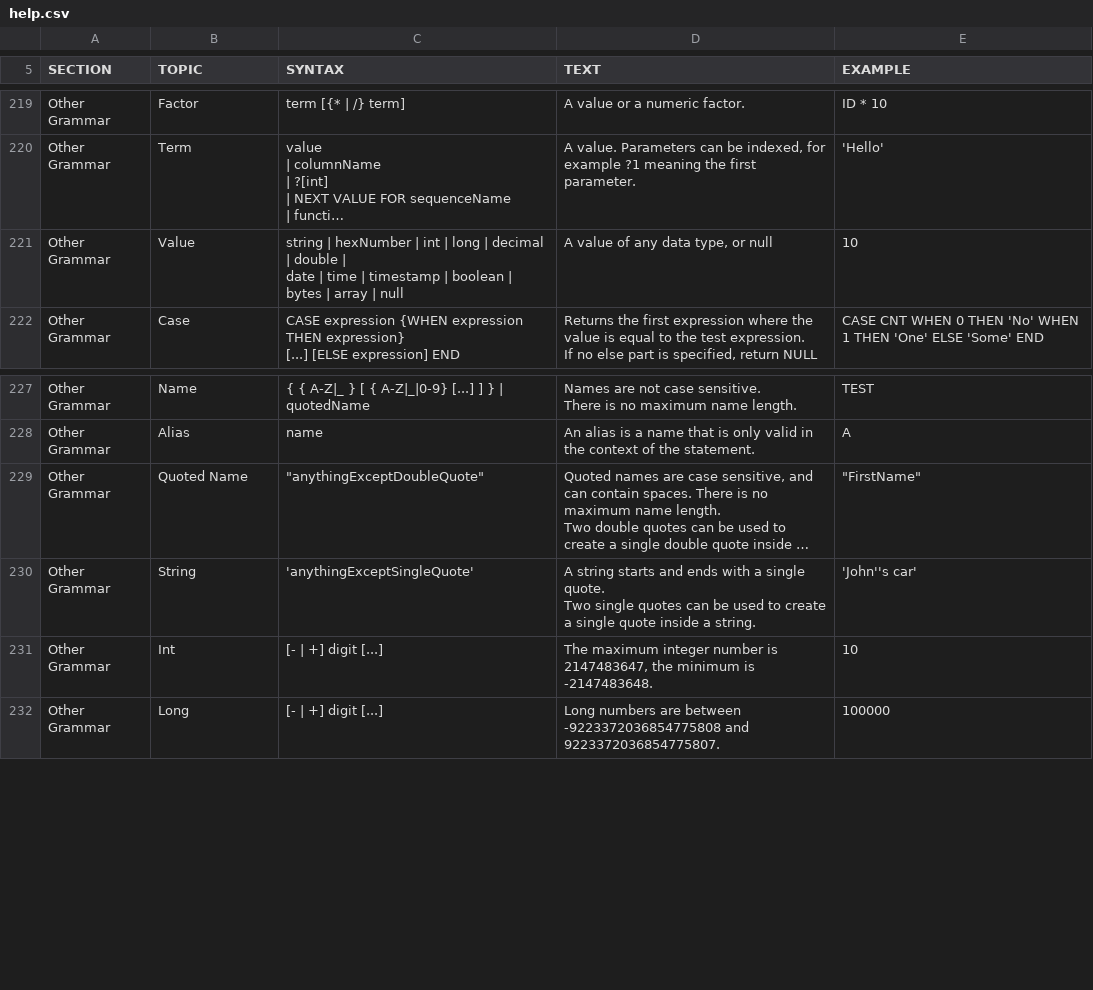
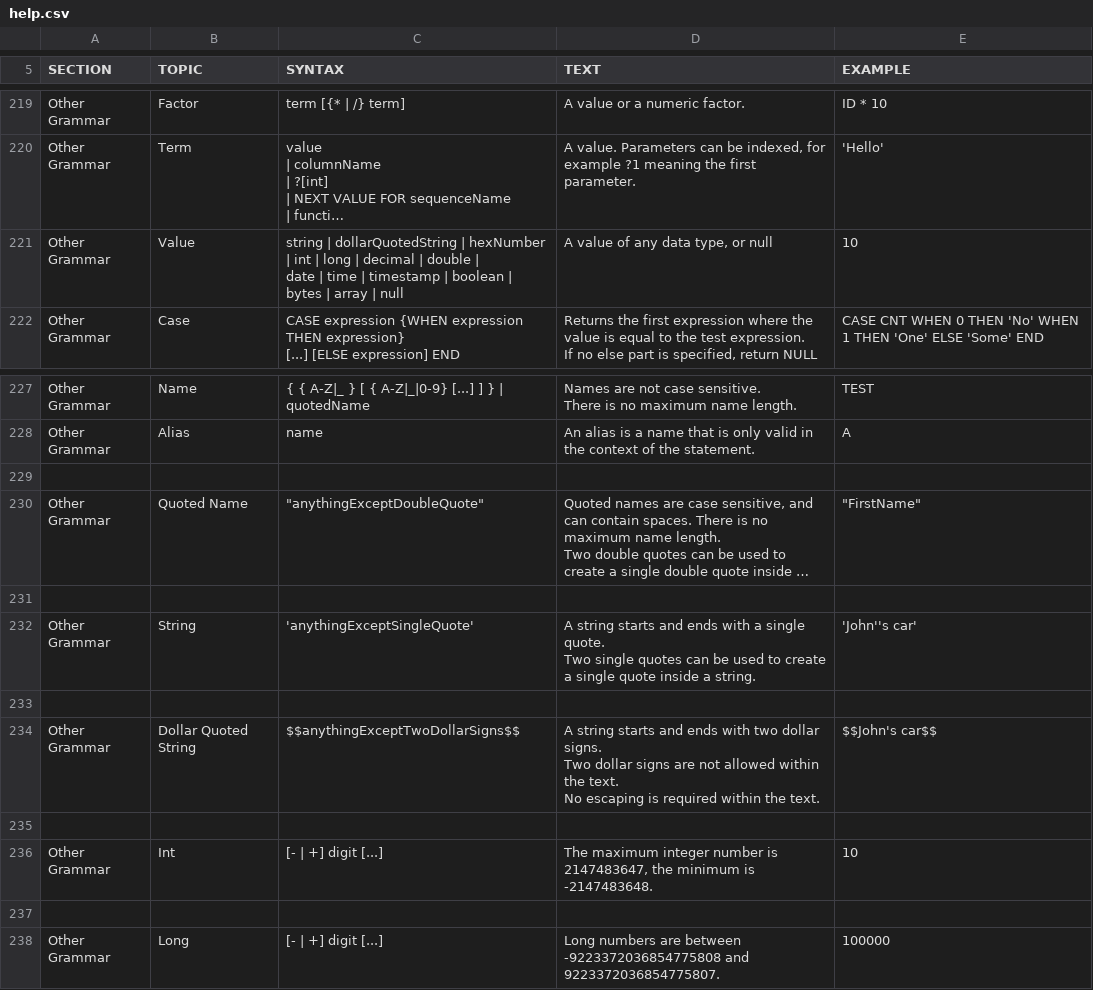
Before and after one commit to coderplay/h2-bitmap, a CSV file: h2/src/main/org/h2/res/help.csv, drawn as a sheet; only a part is shown, gaps mark what is left out; long unchanged cells end in …; ↵ is a line break in a cell; the diff names each change by its address in the sheet, - before the commit and + after, or states it on an @@ line.

```diff
--- a/h2/src/main/org/h2/res/help.csv
+++ b/h2/src/main/org/h2/res/help.csv
-C221 (SYNTAX): string | hexNumber |…
+C221 (SYNTAX): string | dollarQuotedString | hexNumber |…
+row 229: (empty)
+row 231: (empty)
+row 233: (empty)
+row 234: Other Grammar | Dollar Quoted String | $$anythingExceptTwoDollarSigns$$ | A string starts and ends with two dollar signs. ↵ Two dollar signs are not allowed within the text. ↵ No escaping is required within the text. | $$John's car$$
+row 235: (empty)
+row 237: (empty)
```
Also changed, not shown: 18 other files.
